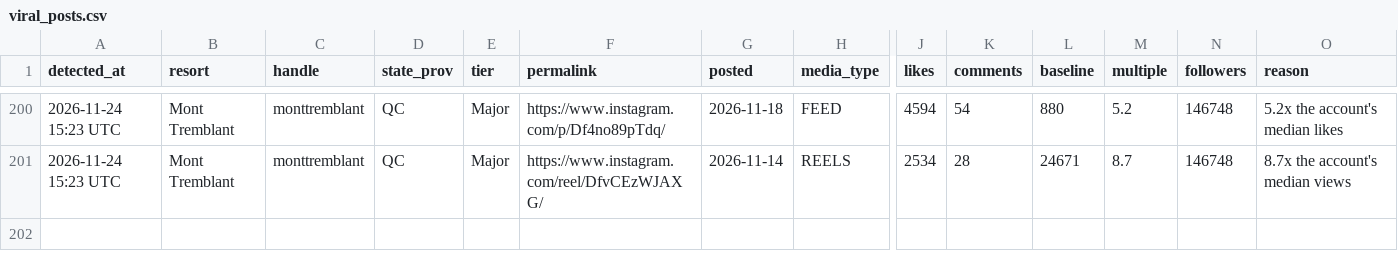
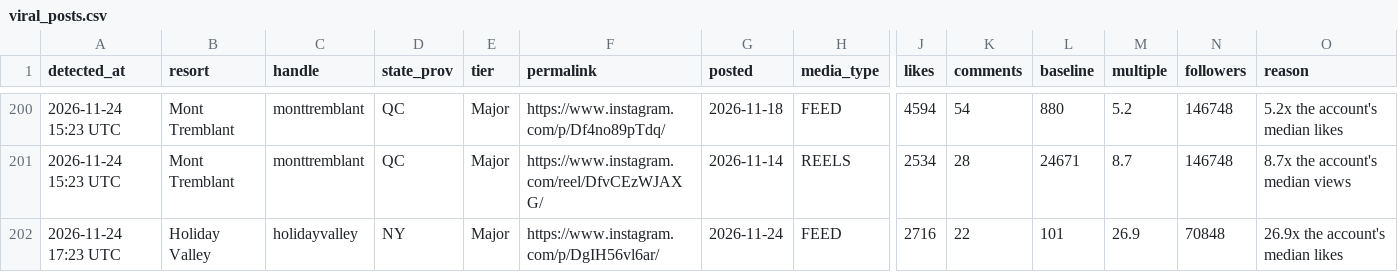
Before and after one commit to deanisaac06/Resort-Account-Tracking, a CSV file: data/viral_posts.csv, drawn as a sheet; only a part is shown, gaps mark what is left out; rows hold the shown columns only; the diff names each change by its address in the sheet, - before the commit and + after, or states it on an @@ line.

```diff
--- a/data/viral_posts.csv
+++ b/data/viral_posts.csv
+row 202: 2026-11-24 17:23 UTC | Holiday Valley | holidayvalley | NY | Major | https://www.instagram.com/p/DgIH56vl6ar/ | 2026-11-24 | FEED | 2716 | 22 | 101 | 26.9 | 70848 | 26.9x the account's median likes
```
Also changed, not shown: data/accounts.csv, 1 other file.
